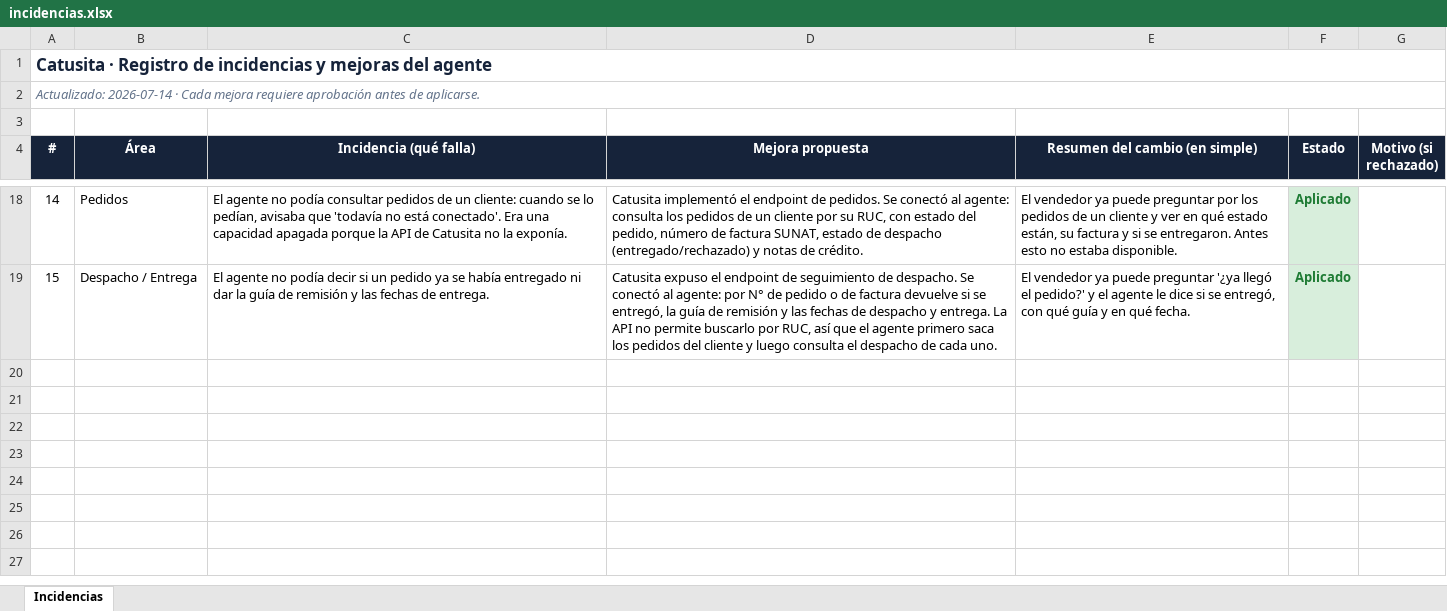
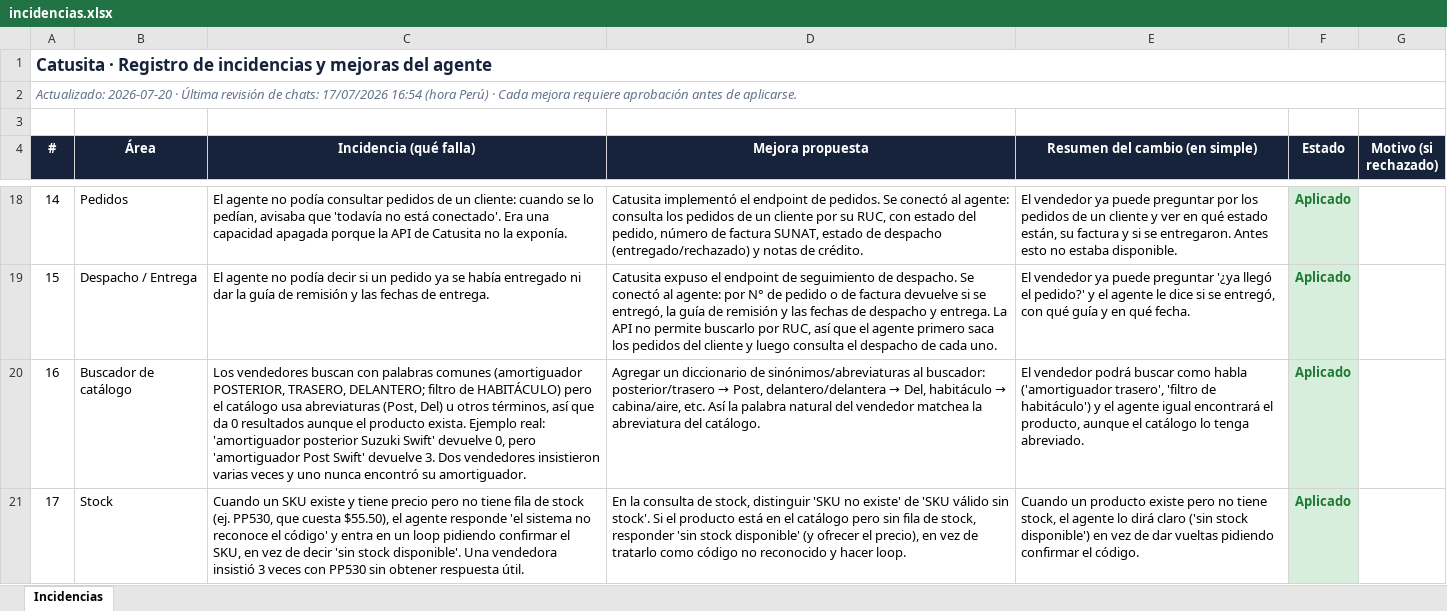
Before and after one commit to carlosgl87/catusita-agent, an Excel workbook: mejoras/incidencias.xlsx, sheet Incidencias, drawn as a sheet; only a part is shown, gaps mark what is left out; values as stored, in another font and other column widths than the file's, no borders; the diff names each change by its address in the sheet, - before the commit and + after, or states it on an @@ line.

```diff
--- a/mejoras/incidencias.xlsx (sheet Incidencias)
+++ b/mejoras/incidencias.xlsx (sheet Incidencias)
@@ column A (#) renumbered in row 2 @@
+row 20: 16 | Buscador de catálogo | Los vendedores buscan con palabras comunes (amortiguador POSTERIOR, TRASERO, DELANTERO; filtro de HABITÁCULO) pero el catálogo usa abreviaturas (Post, Del) u otros términos, así que da 0 resultados aunque el producto exista. Ejemplo real: 'amortiguador posterior Suzuki Swift' devuelve 0, pero 'amortiguador Post Swift' devuelve 3. Dos vendedores insistieron varias veces y uno nunca encontró su amortiguador. | Agregar un diccionario de sinónimos/abreviaturas al buscador: posterior/trasero → Post, delantero/delantera → Del, habitáculo → cabina/aire, etc. Así la palabra natural del vendedor matchea la abreviatura del catálogo. | El vendedor podrá buscar como habla ('amortiguador trasero', 'filtro de habitáculo') y el agente igual encontrará el producto, aunque el catálogo lo tenga abreviado. | Aplicado
+row 21: 17 | Stock | Cuando un SKU existe y tiene precio pero no tiene fila de stock (ej. PP530, que cuesta $55.50), el agente responde 'el sistema no reconoce el código' y entra en un loop pidiendo confirmar el SKU, en vez de decir 'sin stock disponible'. Una vendedora insistió 3 veces con PP530 sin obtener respuesta útil. | En la consulta de stock, distinguir 'SKU no existe' de 'SKU válido sin stock'. Si el producto está en el catálogo pero sin fila de stock, responder 'sin stock disponible' (y ofrecer el precio), en vez de tratarlo como código no reconocido y hacer loop. | Cuando un producto existe pero no tiene stock, el agente lo dirá claro ('sin stock disponible') en vez de dar vueltas pidiendo confirmar el código. | Aplicado
```
Also changed, not shown: 2 other files.
